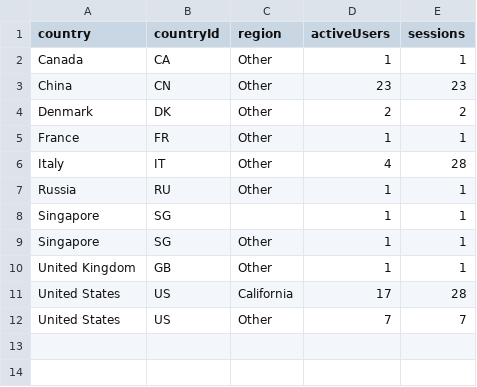
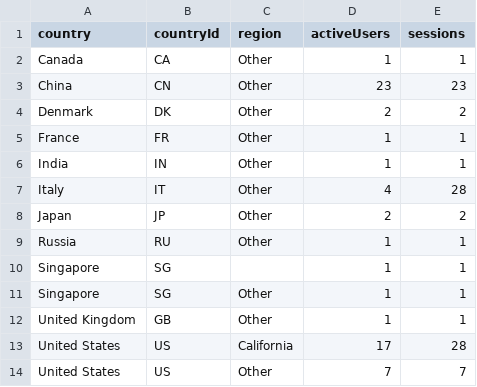
Before and after one commit to CalCOFI/analytics, a CSV file: static/data/geo/datasets.csv, drawn as a sheet; the diff names each change by its address in the sheet, - before the commit and + after, or states it on an @@ line.

Commit message:
data: refresh usage from GA4

```diff
--- a/static/data/geo/datasets.csv
+++ b/static/data/geo/datasets.csv
+row 6: India | IN | Other | 1 | 1
+row 8: Japan | JP | Other | 2 | 2
```
Also changed, not shown: static/data/daily/calcofi4db.csv, static/data/daily/calcofi4r.csv, 40 other files.
